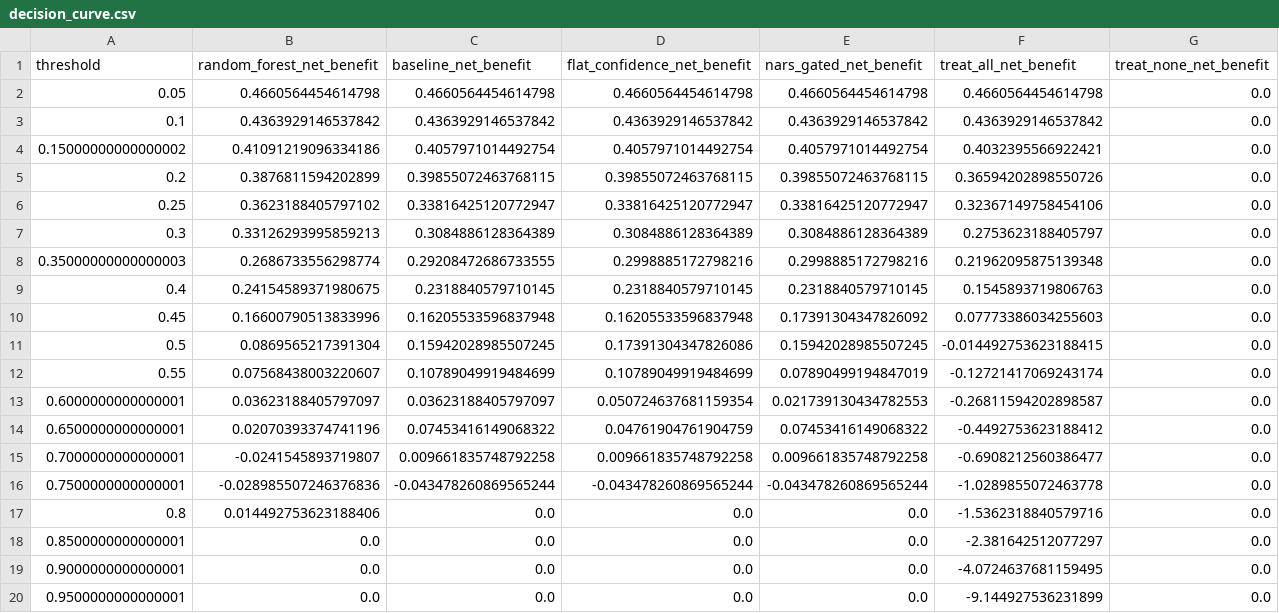
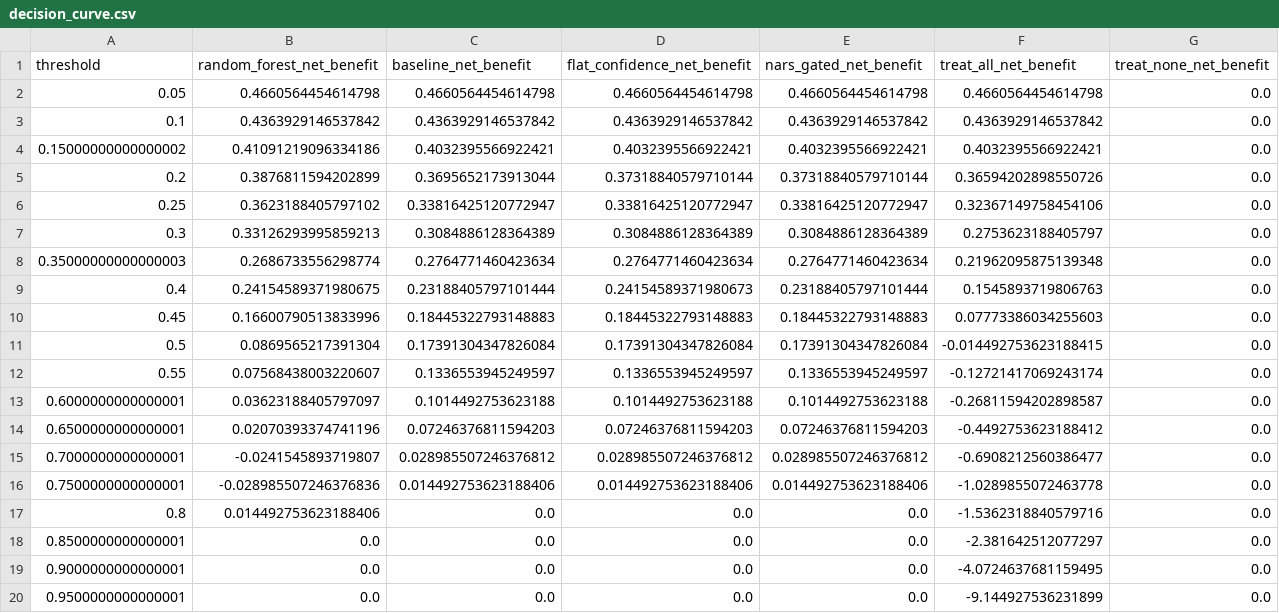
Before and after one commit to ArjunCodess/NGTA, a CSV file: results/tcga/metrics/decision_curve.csv, drawn as a sheet.

```diff
--- a/results/tcga/metrics/decision_curve.csv
+++ b/results/tcga/metrics/decision_curve.csv
@@ -3,15 +3,15 @@ threshold,random_forest_net_benefit,baseline_net_benefit,flat_confidence_net_ben
 0.1,0.4363929146537842,0.4363929146537842,0.4363929146537842,0.4363929146537842,0.4363929146537842,0.0
-0.15000000000000002,0.41091219096334186,0.4057971014492754,0.4057971014492754,0.4057971014492754,0.4032395566922421,0.0
-0.2,0.3876811594202899,0.39855072463768115,0.39855072463768115,0.39855072463768115,0.36594202898550726,0.0
+0.15000000000000002,0.41091219096334186,0.4032395566922421,0.4032395566922421,0.4032395566922421,0.4032395566922421,0.0
+0.2,0.3876811594202899,0.3695652173913044,0.37318840579710144,0.37318840579710144,0.36594202898550726,0.0
 0.25,0.3623188405797102,0.33816425120772947,0.33816425120772947,0.33816425120772947,0.32367149758454106,0.0
 0.3,0.33126293995859213,0.3084886128364389,0.3084886128364389,0.3084886128364389,0.2753623188405797,0.0
-0.35000000000000003,0.2686733556298774,0.29208472686733555,0.2998885172798216,0.2998885172798216,0.21962095875139348,0.0
-0.4,0.24154589371980675,0.2318840579710145,0.2318840579710145,0.2318840579710145,0.1545893719806763,0.0
-0.45,0.16600790513833996,0.16205533596837948,0.16205533596837948,0.17391304347826092,0.07773386034255603,0.0
-0.5,0.0869565217391304,0.15942028985507245,0.17391304347826086,0.15942028985507245,-0.014492753623188415,0.0
-0.55,0.07568438003220607,0.10789049919484699,0.10789049919484699,0.07890499194847019,-0.12721417069243174,0.0
-0.6000000000000001,0.03623188405797097,0.03623188405797097,0.050724637681159354,0.021739130434782553,-0.26811594202898587,0.0
-0.6500000000000001,0.02070393374741196,0.07453416149068322,0.04761904761904759,0.07453416149068322,-0.4492753623188412,0.0
-0.7000000000000001,-0.0241545893719807,0.009661835748792258,0.009661835748792258,0.009661835748792258,-0.6908212560386477,0.0
-0.7500000000000001,-0.028985507246376836,-0.043478260869565244,-0.043478260869565244,-0.043478260869565244,-1.0289855072463778,0.0
+0.35000000000000003,0.2686733556298774,0.2764771460423634,0.2764771460423634,0.2764771460423634,0.21962095875139348,0.0
+0.4,0.24154589371980675,0.23188405797101444,0.24154589371980673,0.23188405797101444,0.1545893719806763,0.0
+0.45,0.16600790513833996,0.18445322793148883,0.18445322793148883,0.18445322793148883,0.07773386034255603,0.0
+0.5,0.0869565217391304,0.17391304347826084,0.17391304347826084,0.17391304347826084,-0.014492753623188415,0.0
+0.55,0.07568438003220607,0.1336553945249597,0.1336553945249597,0.1336553945249597,-0.12721417069243174,0.0
+0.6000000000000001,0.03623188405797097,0.1014492753623188,0.1014492753623188,0.1014492753623188,-0.26811594202898587,0.0
+0.6500000000000001,0.02070393374741196,0.07246376811594203,0.07246376811594203,0.07246376811594203,-0.4492753623188412,0.0
+0.7000000000000001,-0.0241545893719807,0.028985507246376812,0.028985507246376812,0.028985507246376812,-0.6908212560386477,0.0
+0.7500000000000001,-0.028985507246376836,0.014492753623188406,0.014492753623188406,0.014492753623188406,-1.0289855072463778,0.0
 0.8,0.014492753623188406,0.0,0.0,0.0,-1.5362318840579716,0.0
```
Also changed, not shown: results/tcga/metrics/calibration_reliability.csv, results/tcga/metrics/gamma_ablation.csv, 10 other files.
